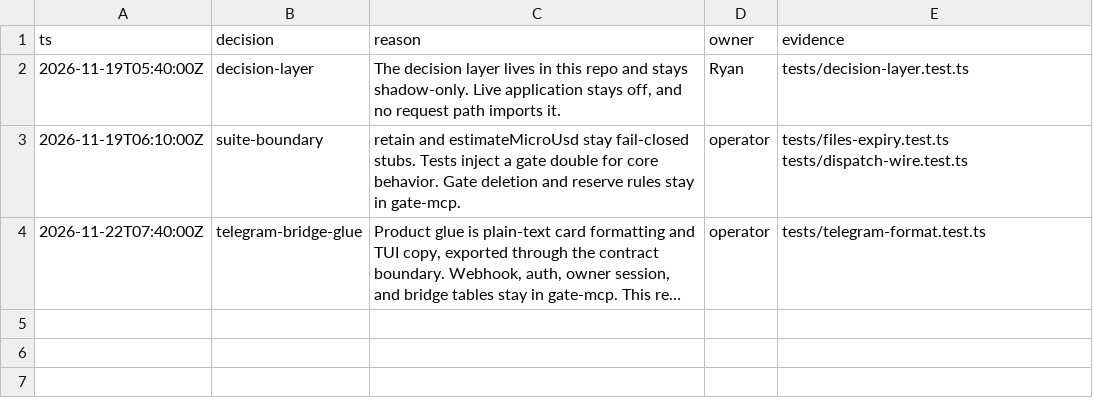
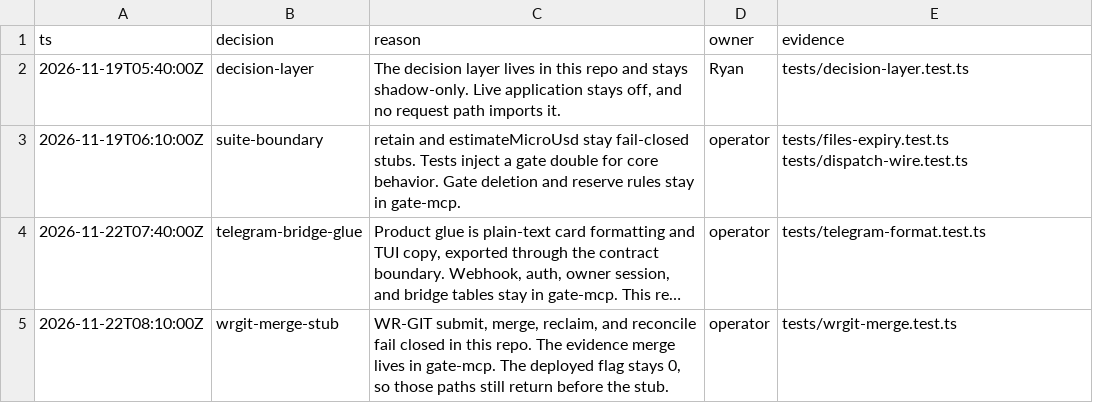
Before and after one commit to tamnagenius123-web/agent-workroom-code, a TSV file: decisions.tsv, drawn as a sheet; long unchanged cells end in …; the diff names each change by its address in the sheet, - before the commit and + after, or states it on an @@ line.

```diff
--- a/decisions.tsv
+++ b/decisions.tsv
+row 5: 2026-11-22T08:10:00Z | wrgit-merge-stub | WR-GIT submit, merge, reclaim, and reconcile fail closed in this repo. The evidence merge lives in gate-mcp. The deployed flag stays 0, so those paths still return before the stub. | operator | tests/wrgit-merge.test.ts
```
Also changed, not shown: 4 other files.
